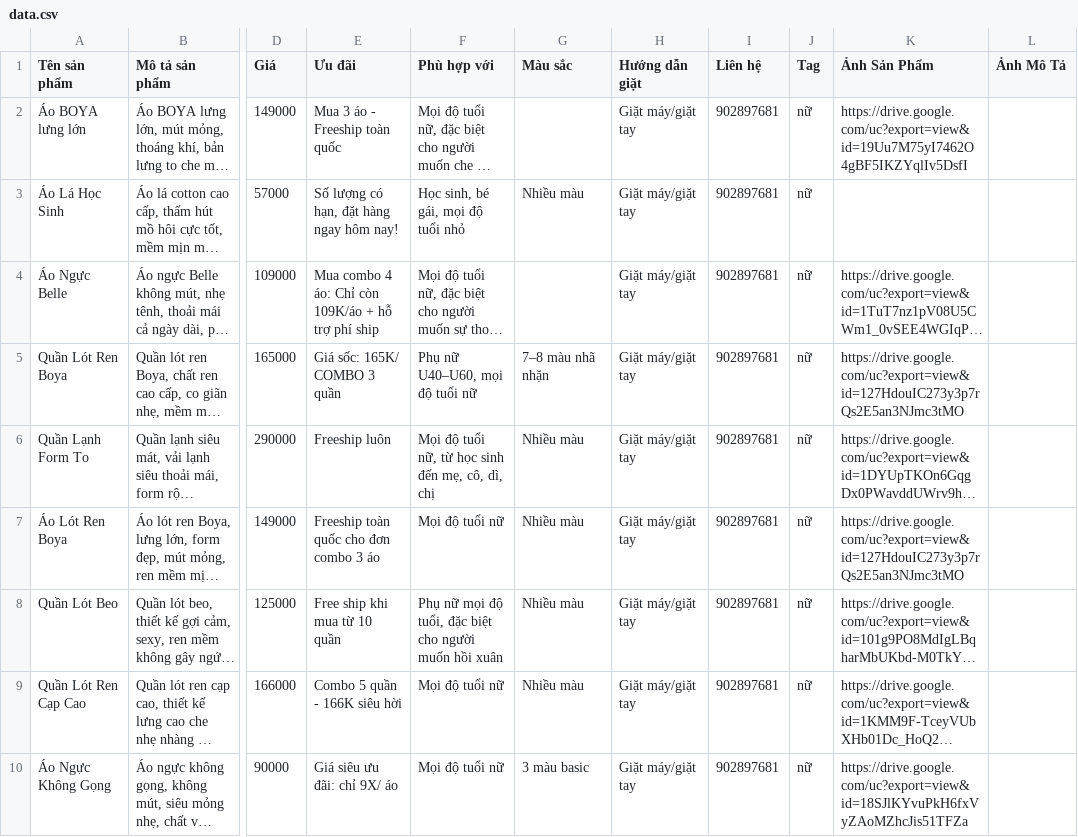
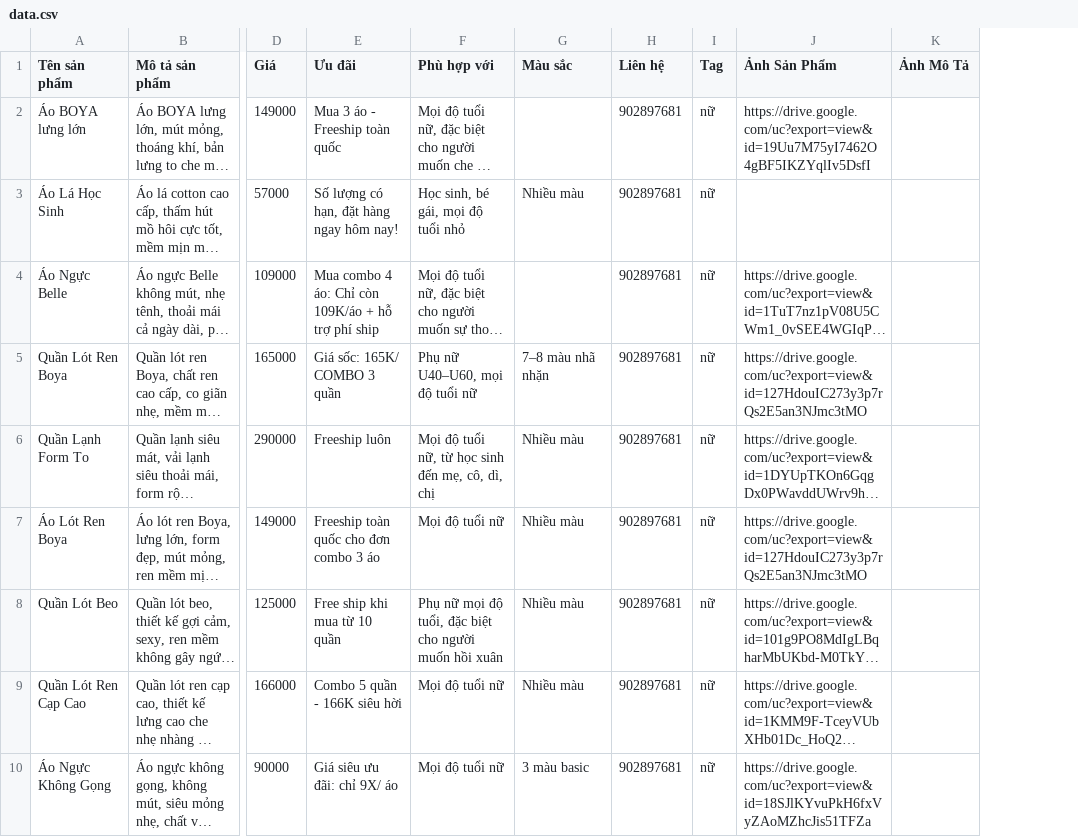
Before and after one commit to csa-vn/hang-underwear-zma, a CSV file: data.csv, drawn as a sheet; only a part is shown, gaps mark what is left out; long unchanged cells end in …; the diff names each change by its address in the sheet, - before the commit and + after, or states it on an @@ line.

Commit message:
remove huong dan giat

```diff
--- a/data.csv
+++ b/data.csv
-column H (Hướng dẫn giặt), rows 2-10: all Giặt máy/giặt tay
```
